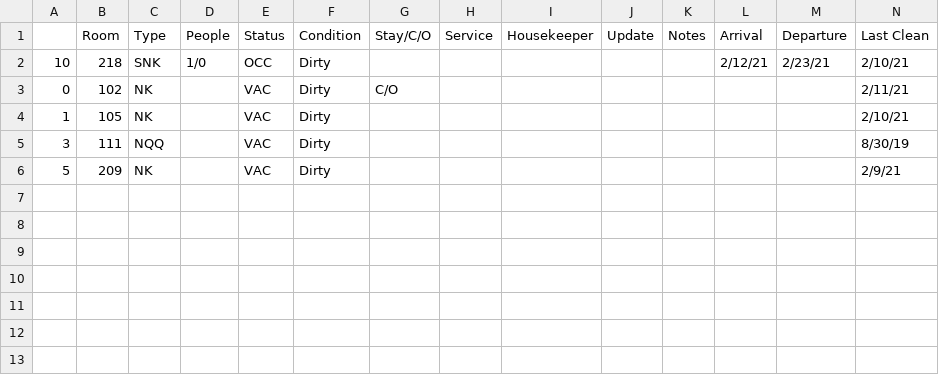
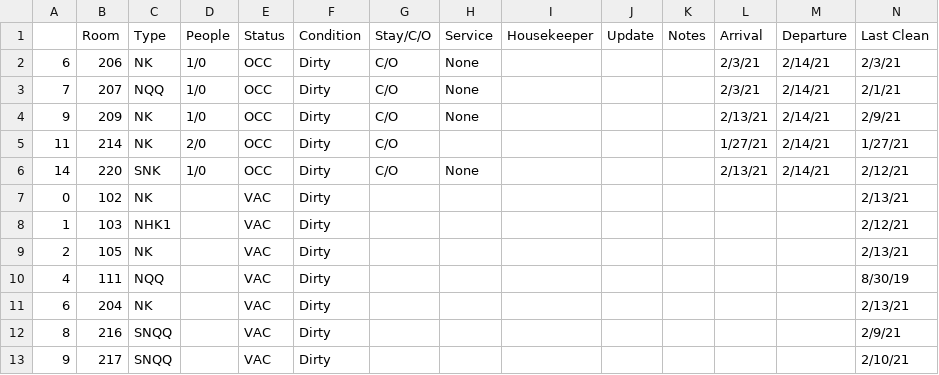
Before and after one commit to Vedantdesai2511/Hotel_Report_Autmation_Project, a CSV file: final_output.csv, drawn as a sheet.

```diff
--- a/final_output.csv
+++ b/final_output.csv
@@ -1,6 +1,13 @@
 ,Room,Type,People,Status,Condition,Stay/C/O,Service,Housekeeper,Update,Notes,Arrival,Departure,Last Clean
-10,218,SNK,1/0,OCC,Dirty,,,,,,2/12/21,2/23/21,2/10/21
-0,102,NK,,VAC,Dirty,C/O,,,,,,,2/11/21
-1,105,NK,,VAC,Dirty,,,,,,,,2/10/21
-3,111,NQQ,,VAC,Dirty,,,,,,,,8/30/19
-5,209,NK,,VAC,Dirty,,,,,,,,2/9/21
+6,206,NK,1/0,OCC,Dirty,C/O,None,,,,2/3/21,2/14/21,2/3/21
+7,207,NQQ,1/0,OCC,Dirty,C/O,None,,,,2/3/21,2/14/21,2/1/21
+9,209,NK,1/0,OCC,Dirty,C/O,None,,,,2/13/21,2/14/21,2/9/21
+11,214,NK,2/0,OCC,Dirty,C/O,,,,,1/27/21,2/14/21,1/27/21
+14,220,SNK,1/0,OCC,Dirty,C/O,None,,,,2/13/21,2/14/21,2/12/21
+0,102,NK,,VAC,Dirty,,,,,,,,2/13/21
+1,103,NHK1,,VAC,Dirty,,,,,,,,2/12/21
+2,105,NK,,VAC,Dirty,,,,,,,,2/13/21
+4,111,NQQ,,VAC,Dirty,,,,,,,,8/30/19
+6,204,NK,,VAC,Dirty,,,,,,,,2/13/21
+8,216,SNQQ,,VAC,Dirty,,,,,,,,2/9/21
+9,217,SNQQ,,VAC,Dirty,,,,,,,,2/10/21
```
Also changed, not shown: 7 other files.
